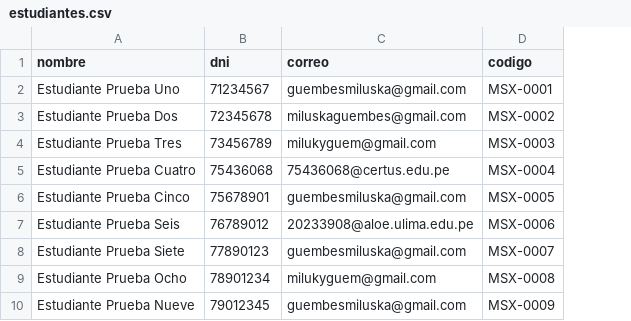
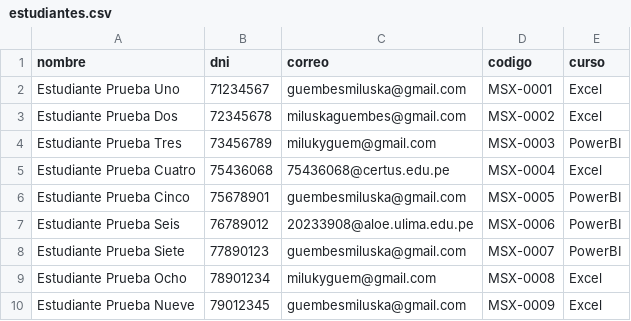
Before and after one commit to guembesmiluska-source/-EnvioCodigos, a CSV file: estudiantes.csv, drawn as a sheet; the diff names each change by its address in the sheet, - before the commit and + after, or states it on an @@ line.

Commit message:
Agrega columna curso a estudiantes

```diff
--- a/estudiantes.csv
+++ b/estudiantes.csv
+column E (curso), rows 2-10: Excel | Excel | PowerBI | Excel | PowerBI | PowerBI | PowerBI | Excel | Excel
```
